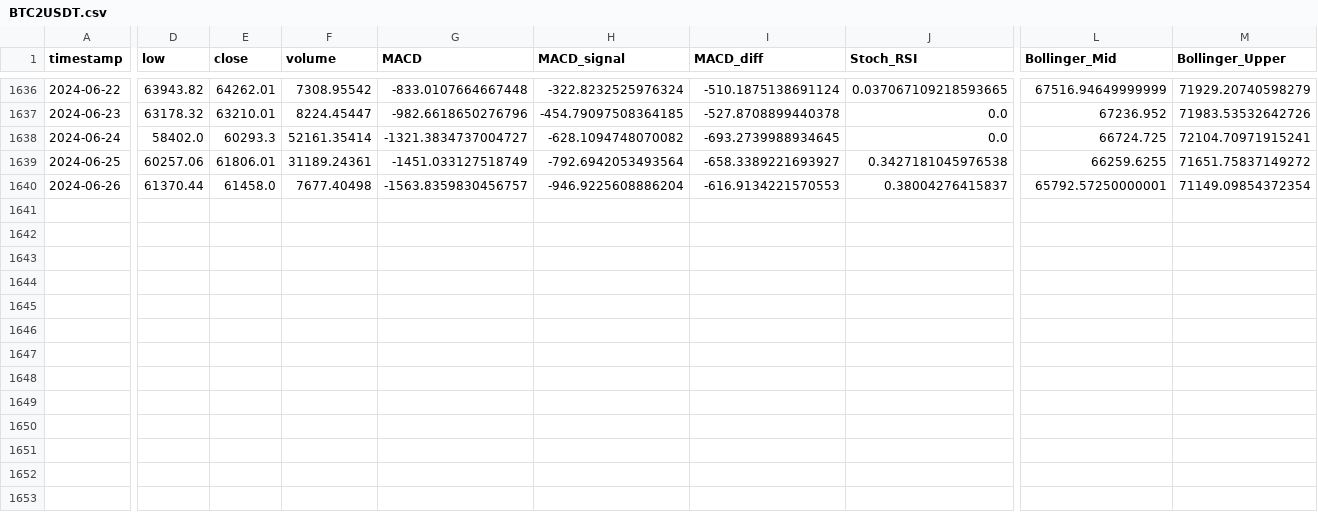
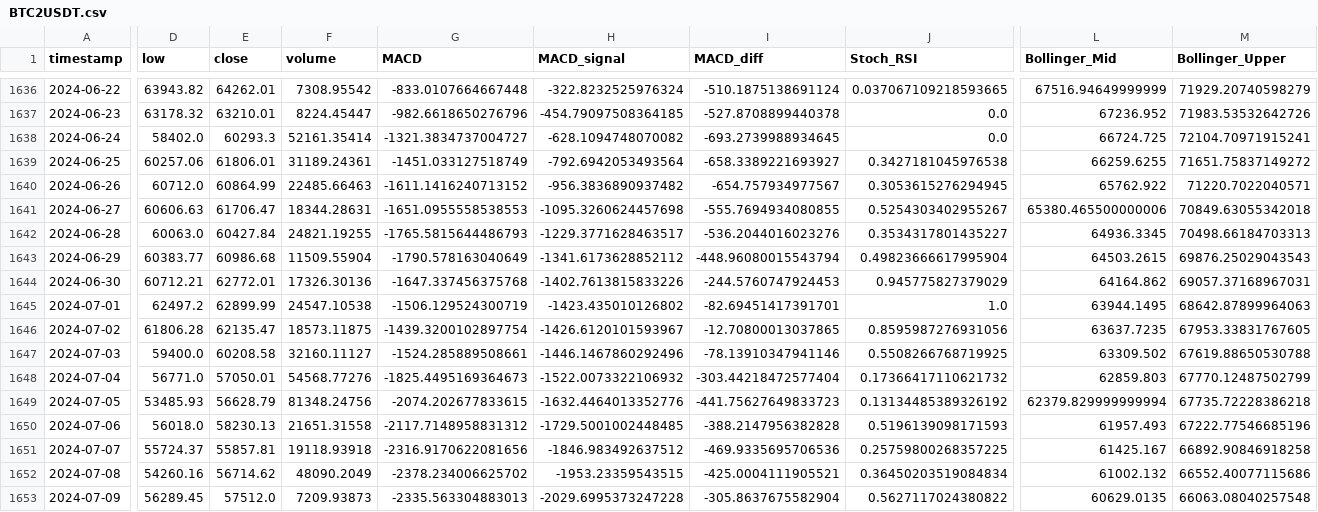
Before and after one commit to bravo325806/stock_backtesting_system, a CSV file: data/BTC2USDT.csv, drawn as a sheet; only a part is shown, gaps mark what is left out; rows hold the shown columns only; the diff covers the shown part only; the diff names each change by its address in the sheet, - before the commit and + after, or states it on an @@ line.

```diff
--- a/data/BTC2USDT.csv
+++ b/data/BTC2USDT.csv
-D1640 (low): 61370.44
+D1640 (low): 60712.0
-E1640 (close): 61458.0
+E1640 (close): 60864.99
-F1640 (volume): 7677.40498
+F1640 (volume): 22485.66463
-G1640 (MACD): -1563.8359830456757
+G1640 (MACD): -1611.1416240713152
-H1640 (MACD_signal): -946.9225608886204
+H1640 (MACD_signal): -956.3836890937482
-I1640 (MACD_diff): -616.9134221570553
+I1640 (MACD_diff): -654.757934977567
-J1640 (Stoch_RSI): 0.38004276415837
+J1640 (Stoch_RSI): 0.3053615276294945
-L1640 (Bollinger_Mid): 65792.57250000001
+L1640 (Bollinger_Mid): 65762.922
-M1640 (Bollinger_Upper): 71149.09854372354
+M1640 (Bollinger_Upper): 71220.7022040571
+row 1641: 2024-06-27 | 60606.63 | 61706.47 | 18344.28631 | -1651.0955558538553 | -1095.3260624457698 | -555.7694934080855 | 0.5254303402955267 | 65380.465500000006 | 70849.63055342018
+row 1642: 2024-06-28 | 60063.0 | 60427.84 | 24821.19255 | -1765.5815644486793 | -1229.3771628463517 | -536.2044016023276 | 0.3534317801435227 | 64936.3345 | 70498.66184703313
+row 1643: 2024-06-29 | 60383.77 | 60986.68 | 11509.55904 | -1790.578163040649 | -1341.6173628852112 | -448.96080015543794 | 0.49823666617995904 | 64503.2615 | 69876.25029043543
+row 1644: 2024-06-30 | 60712.21 | 62772.01 | 17326.30136 | -1647.337456375768 | -1402.7613815833226 | -244.5760747924453 | 0.945775827379029 | 64164.862 | 69057.37168967031
+row 1645: 2024-07-01 | 62497.2 | 62899.99 | 24547.10538 | -1506.129524300719 | -1423.435010126802 | -82.69451417391701 | 1.0 | 63944.1495 | 68642.87899964063
+row 1646: 2024-07-02 | 61806.28 | 62135.47 | 18573.11875 | -1439.3200102897754 | -1426.6120101593967 | -12.70800013037865 | 0.8595987276931056 | 63637.7235 | 67953.33831767605
+row 1647: 2024-07-03 | 59400.0 | 60208.58 | 32160.11127 | -1524.285889508661 | -1446.1467860292496 | -78.13910347941146 | 0.5508266768719925 | 63309.502 | 67619.88650530788
+row 1648: 2024-07-04 | 56771.0 | 57050.01 | 54568.77276 | -1825.4495169364673 | -1522.0073322106932 | -303.44218472577404 | 0.17366417110621732 | 62859.803 | 67770.12487502799
+row 1649: 2024-07-05 | 53485.93 | 56628.79 | 81348.24756 | -2074.202677833615 | -1632.4464013352776 | -441.75627649833723 | 0.13134485389326192 | 62379.829999999994 | 67735.72228386218
+row 1650: 2024-07-06 | 56018.0 | 58230.13 | 21651.31558 | -2117.7148958831312 | -1729.5001002448485 | -388.2147956382828 | 0.5196139098171593 | 61957.493 | 67222.77546685196
+row 1651: 2024-07-07 | 55724.37 | 55857.81 | 19118.93918 | -2316.9170622081656 | -1846.983492637512 | -469.9335695706536 | 0.25759800268357225 | 61425.167 | 66892.90846918258
+row 1652: 2024-07-08 | 54260.16 | 56714.62 | 48090.2049 | -2378.234006625702 | -1953.23359543515 | -425.0004111905521 | 0.36450203519084834 | 61002.132 | 66552.40077115686
+row 1653: 2024-07-09 | 56289.45 | 57512.0 | 7209.93873 | -2335.563304883013 | -2029.6995373247228 | -305.8637675582904 | 0.5627117024380822 | 60629.0135 | 66063.08040257548
```
Also changed, not shown: 1 edited cell elsewhere in this file, 2 other files.
